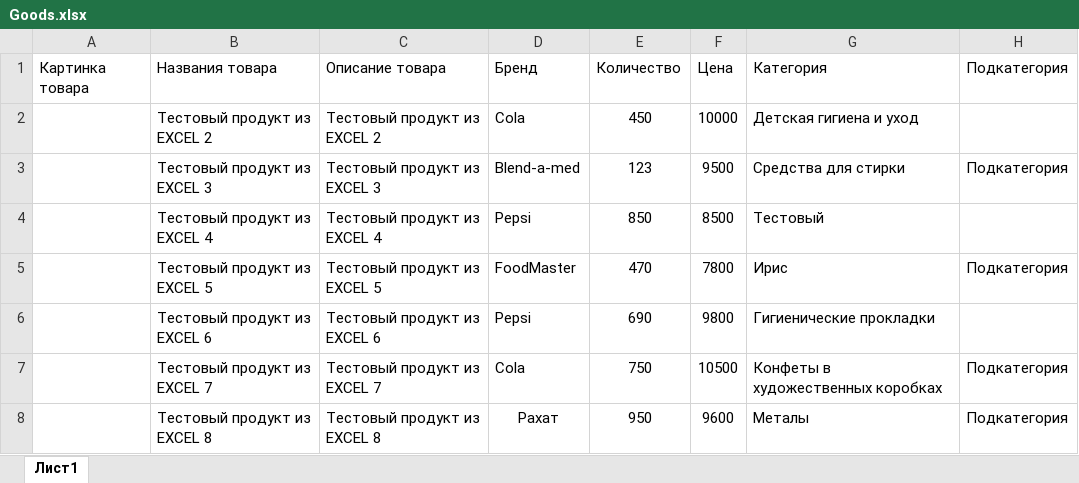
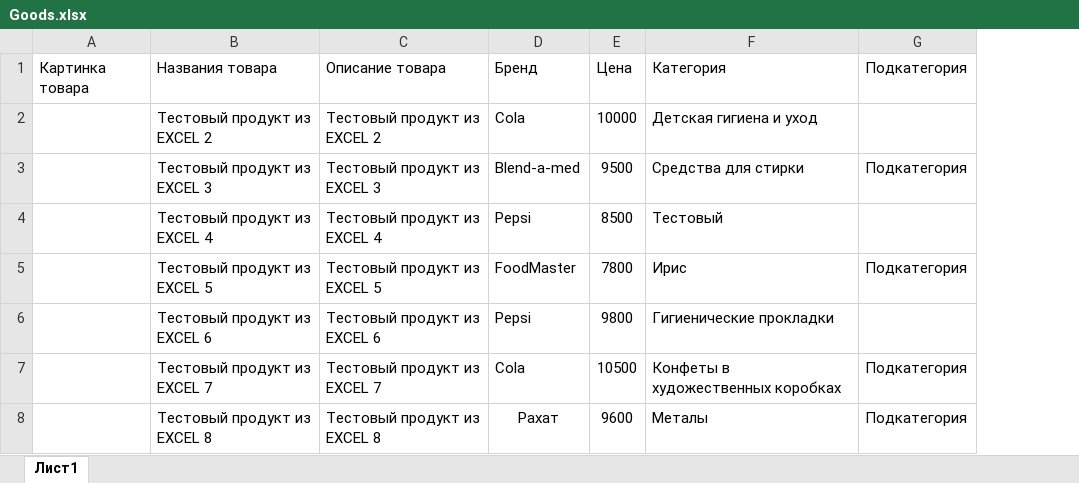
Before and after one commit to beibit-git/saudaline-admin, an Excel workbook: public/Goods.xlsx, sheet Лист1, drawn as a sheet; values as stored, in another font and other column widths than the file's, no borders; charts and pictures not drawn; the diff names each change by its address in the sheet, - before the commit and + after, or states it on an @@ line.

```diff
--- a/public/Goods.xlsx (sheet Лист1)
+++ b/public/Goods.xlsx (sheet Лист1)
-column E, rows 1-8: Количество | 450 | 123 | 850 | 470 | 690 | 750 | 950
```
Also changed, not shown: 5 other files.
